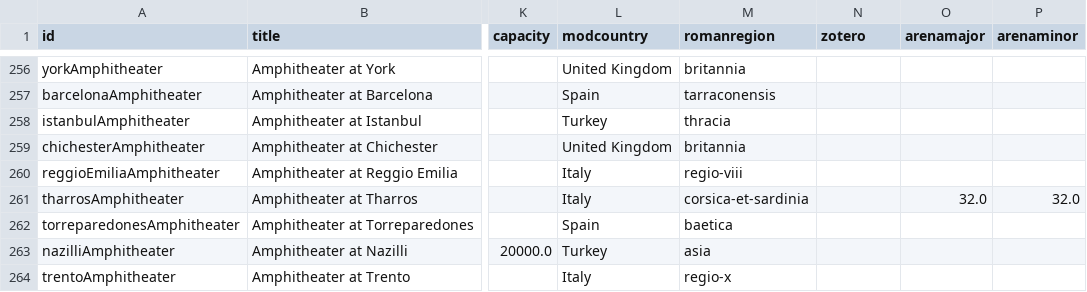
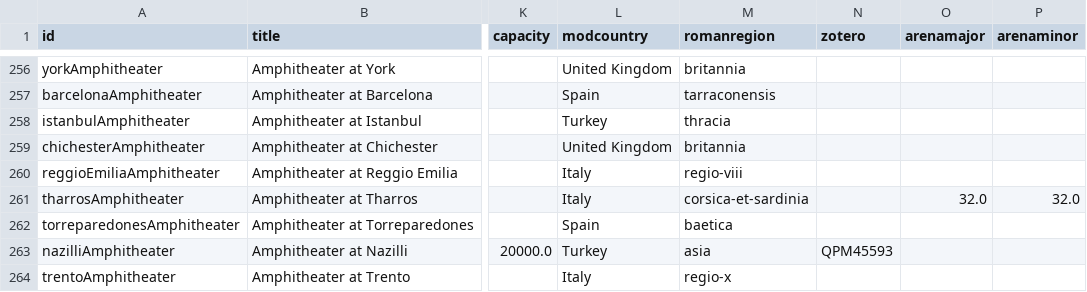
Before and after one commit to roman-amphitheaters/roman-amphitheaters, a CSV file: roman-amphitheaters.csv, drawn as a sheet; only a part is shown, gaps mark what is left out; the diff covers the shown part only; the diff names each change by its address in the sheet, - before the commit and + after, or states it on an @@ line.

```diff
--- a/roman-amphitheaters.csv
+++ b/roman-amphitheaters.csv
-N263 (zotero): (empty)
+N263 (zotero): QPM45593
```
Also changed, not shown: 8 edited cells elsewhere in this file, 3 other files.
